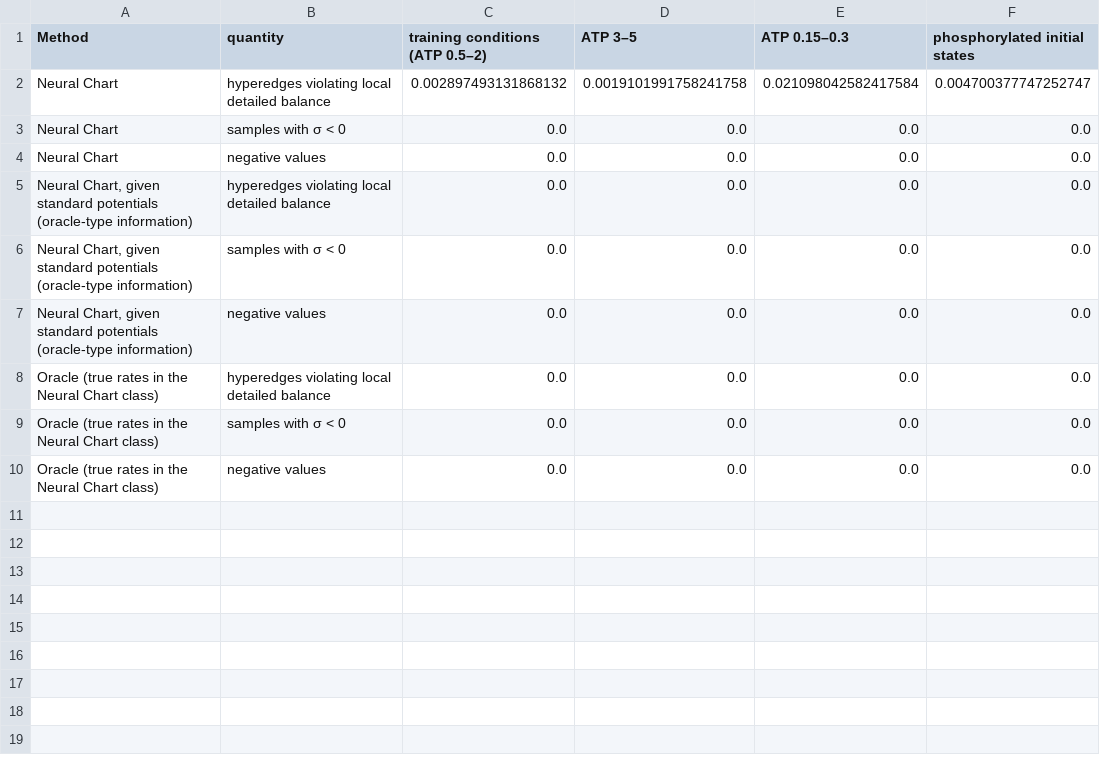
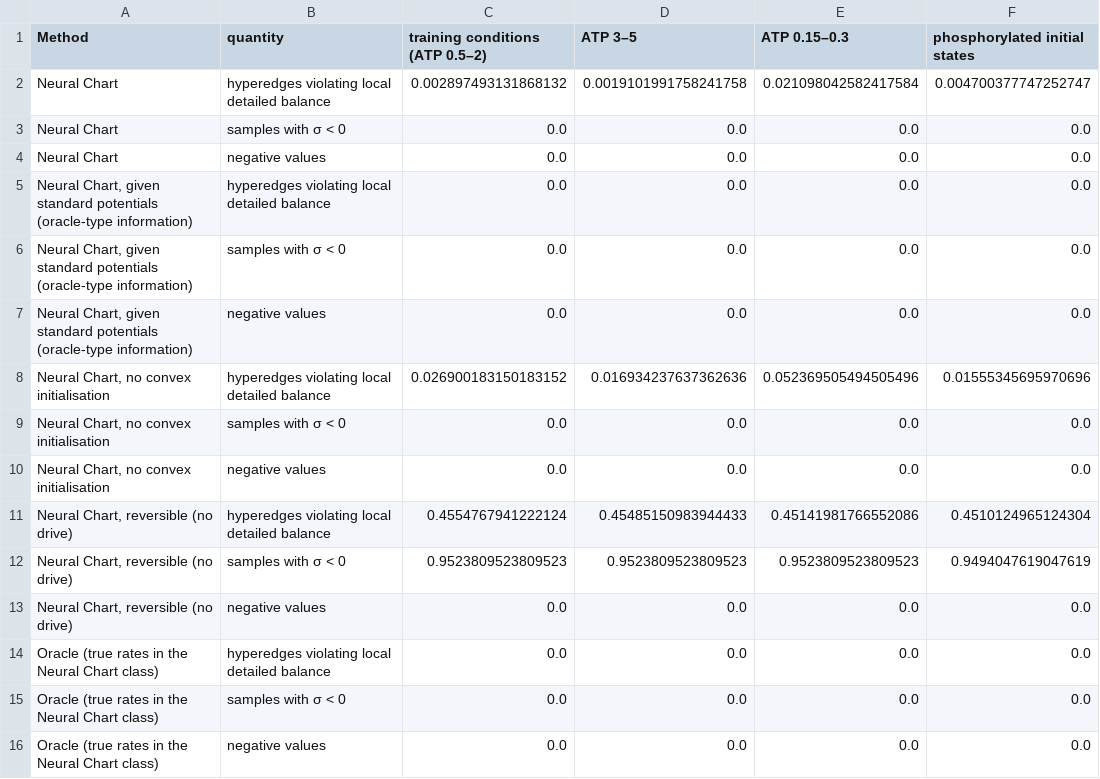
Before and after one commit to denzelzheng/Fisher-Hodge, a CSV file: results/mapk_cascade/ablations_physics.csv, drawn as a sheet; the diff names each change by its address in the sheet, - before the commit and + after, or states it on an @@ line.

```diff
--- a/results/mapk_cascade/ablations_physics.csv
+++ b/results/mapk_cascade/ablations_physics.csv
+row 8: Neural Chart, no convex initialisation | hyperedges violating local detailed balance | 0.026900183150183152 | 0.016934237637362636 | 0.052369505494505496 | 0.01555345695970696
+row 9: Neural Chart, no convex initialisation | samples with σ < 0 | 0.0 | 0.0 | 0.0 | 0.0
+row 10: Neural Chart, no convex initialisation | negative values | 0.0 | 0.0 | 0.0 | 0.0
+row 11: Neural Chart, reversible (no drive) | hyperedges violating local detailed balance | 0.4554767941222124 | 0.45485150983944433 | 0.45141981766552086 | 0.4510124965124304
+row 12: Neural Chart, reversible (no drive) | samples with σ < 0 | 0.9523809523809523 | 0.9523809523809523 | 0.9523809523809523 | 0.9494047619047619
+row 13: Neural Chart, reversible (no drive) | negative values | 0.0 | 0.0 | 0.0 | 0.0
```
Also changed, not shown: results/brusselator/entropy_readout.csv, results/brusselator/oscillation_patterns.csv, 37 other files.
